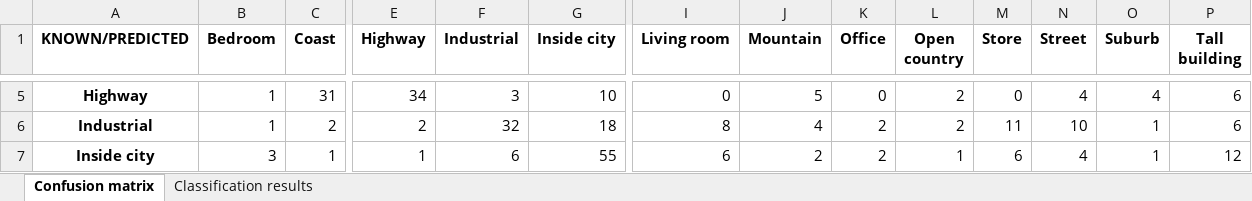
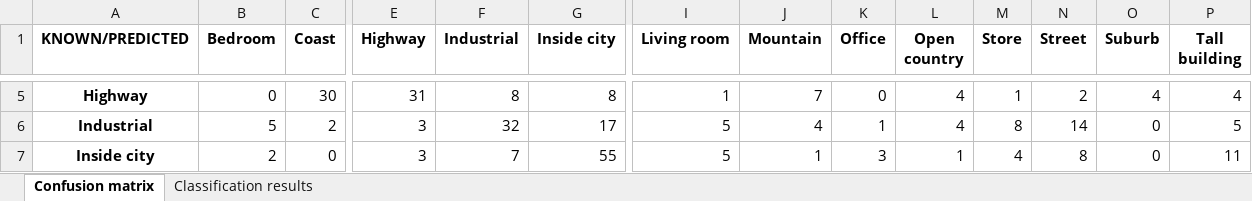
Before and after one commit to andresgilvicente/computer-vision-I-labs, an Excel workbook: Lab_4/src/validation_set_results.xlsx, sheet Confusion matrix, drawn as a sheet; only a part is shown, gaps mark what is left out; values as stored, in another font and other column widths than the file's, no borders; the diff covers the shown part only; the diff names each change by its address in the sheet, - before the commit and + after, or states it on an @@ line.

```diff
--- a/Lab_4/src/validation_set_results.xlsx (sheet Confusion matrix)
+++ b/Lab_4/src/validation_set_results.xlsx (sheet Confusion matrix)
-B5 (Bedroom): 1
+B5 (Bedroom): 0
-C5 (Coast): 31
+C5 (Coast): 30
-E5 (Highway): 34
+E5 (Highway): 31
-F5 (Industrial): 3
+F5 (Industrial): 8
-G5 (Inside city): 10
+G5 (Inside city): 8
-I5 (Living room): 0
+I5 (Living room): 1
-J5 (Mountain): 5
+J5 (Mountain): 7
-L5:L6 (Open country): 2
+L5:L6 (Open country): 4
-M5 (Store): 0
+M5 (Store): 1
-N5 (Street): 4
+N5 (Street): 2
-P5 (Tall building): 6
+P5 (Tall building): 4
-B6 (Bedroom): 1
+B6 (Bedroom): 5
-E6 (Highway): 2
+E6 (Highway): 3
-G6 (Inside city): 18
+G6 (Inside city): 17
-I6 (Living room): 8
+I6 (Living room): 5
-K6 (Office): 2
+K6 (Office): 1
-M6 (Store): 11
+M6 (Store): 8
-N6 (Street): 10
+N6 (Street): 14
-O6:O7 (Suburb): 1
+O6:O7 (Suburb): 0
-P6 (Tall building): 6
+P6 (Tall building): 5
-B7 (Bedroom): 3
+B7 (Bedroom): 2
-C7 (Coast): 1
+C7 (Coast): 0
-E7 (Highway): 1
+E7 (Highway): 3
-F7 (Industrial): 6
+F7 (Industrial): 7
-I7 (Living room): 6
+I7 (Living room): 5
-J7 (Mountain): 2
+J7 (Mountain): 1
-K7 (Office): 2
+K7 (Office): 3
-M7 (Store): 6
+M7 (Store): 4
-N7 (Street): 4
+N7 (Street): 8
-P7 (Tall building): 12
+P7 (Tall building): 11
```
Also changed, not shown: 107 edited cells elsewhere in this sheet, sheet Classification results, Lab_4/src/training_set_results.xlsx, 6 other files.
